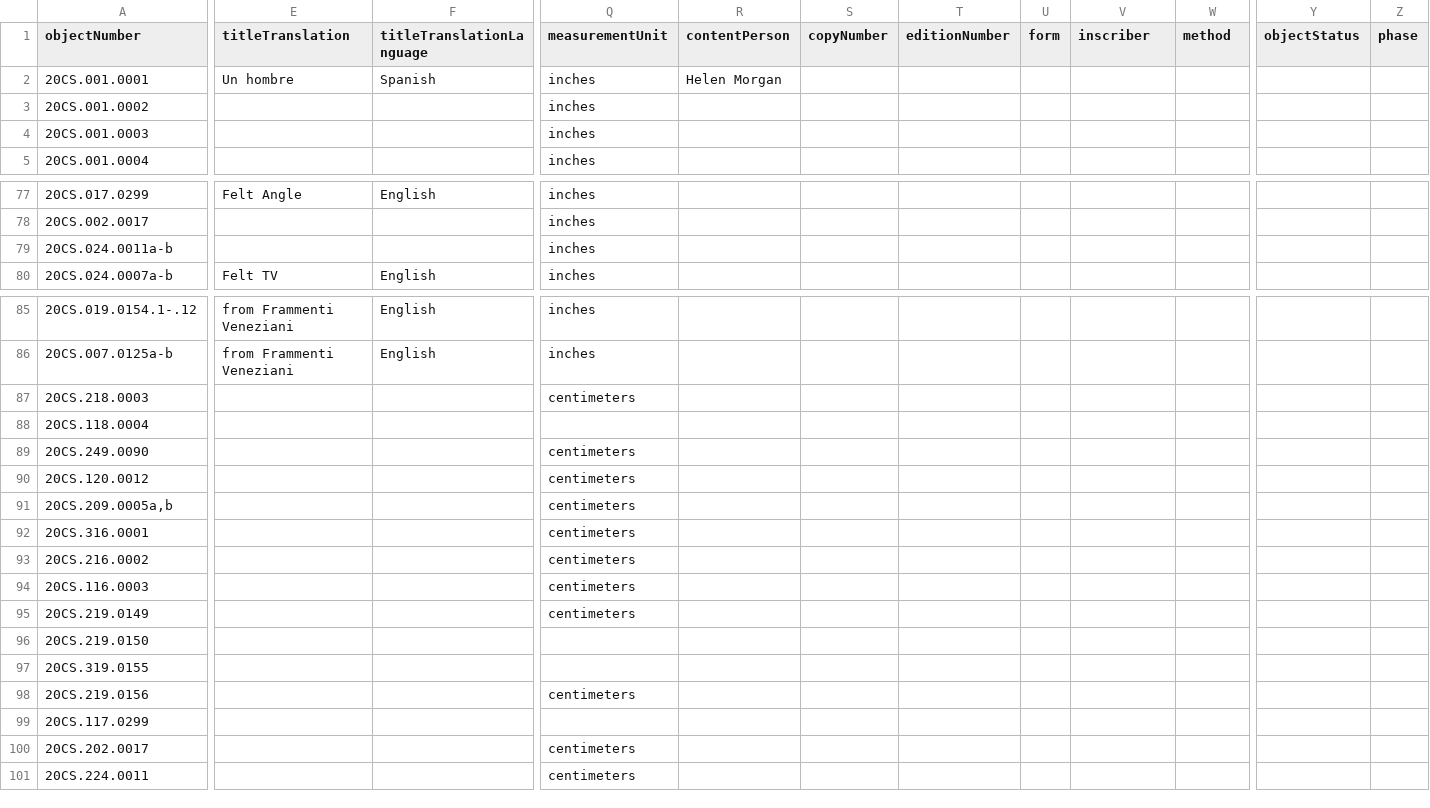
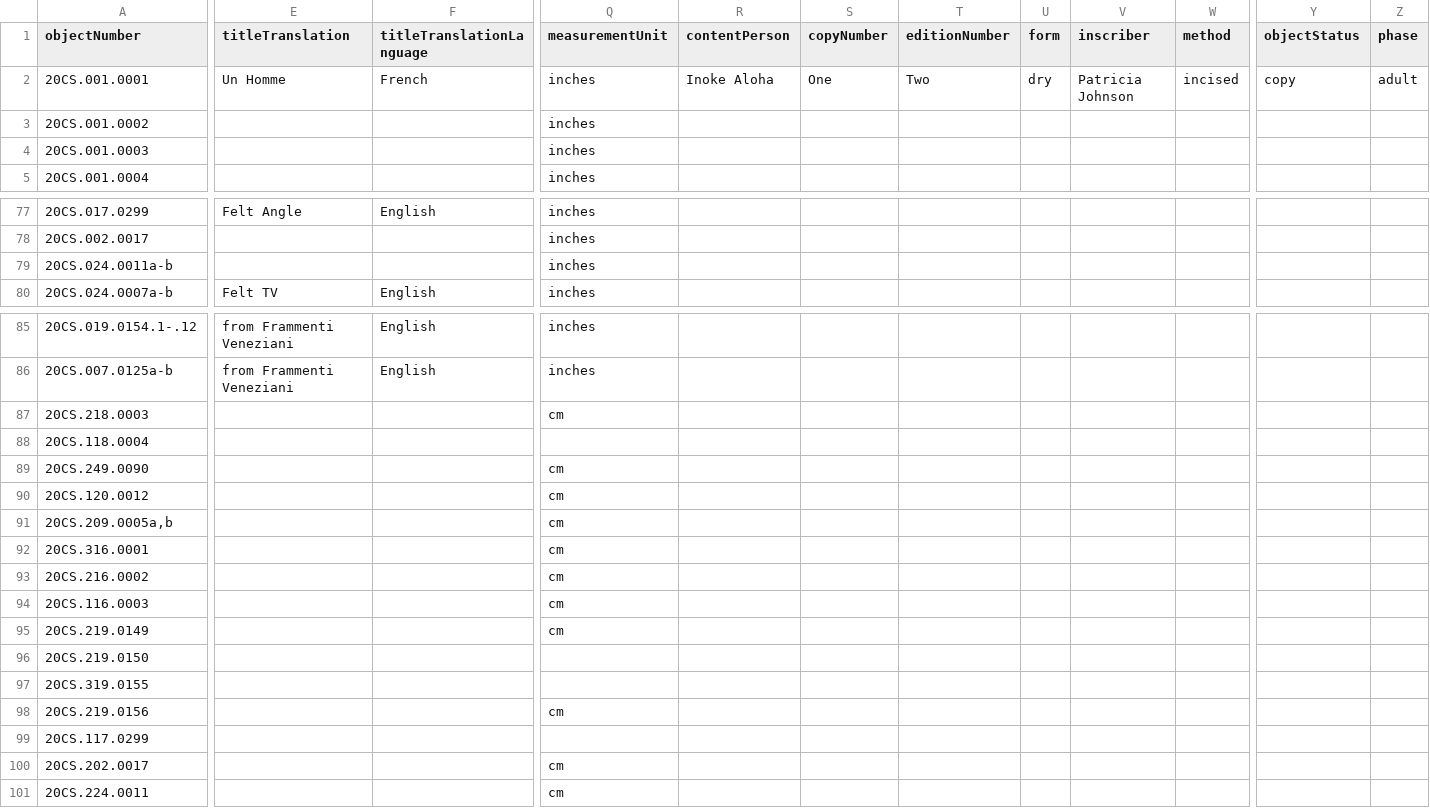
Before and after one commit to lyrasis/cspace-converter, a CSV file: data/core/cataloging_core_excerpt.csv, drawn as a sheet; only a part is shown, gaps mark what is left out; the diff covers the shown part only; the diff names each change by its address in the sheet, - before the commit and + after, or states it on an @@ line.

```diff
--- a/data/core/cataloging_core_excerpt.csv
+++ b/data/core/cataloging_core_excerpt.csv
-E2 (titleTranslation): Un hombre
+E2 (titleTranslation): Un Homme
-F2 (titleTranslationLanguage): Spanish
+F2 (titleTranslationLanguage): French
-R2 (contentPerson): Helen Morgan
+R2 (contentPerson): Inoke Aloha
-S2 (copyNumber): (empty)
+S2 (copyNumber): One
-T2 (editionNumber): (empty)
+T2 (editionNumber): Two
-U2 (form): (empty)
+U2 (form): dry
-V2 (inscriber): (empty)
+V2 (inscriber): Patricia Johnson
-W2 (method): (empty)
+W2 (method): incised
-Y2 (objectStatus): (empty)
+Y2 (objectStatus): copy
-Z2 (phase): (empty)
+Z2 (phase): adult
-Q87 (measurementUnit): centimeters
+Q87 (measurementUnit): cm
-Q89:Q95 (measurementUnit): centimeters
+Q89:Q95 (measurementUnit): cm
-Q98 (measurementUnit): centimeters
+Q98 (measurementUnit): cm
-Q100:Q101 (measurementUnit): centimeters
+Q100:Q101 (measurementUnit): cm
```
Also changed, not shown: 36 edited cells elsewhere in this file, 1 other file.
